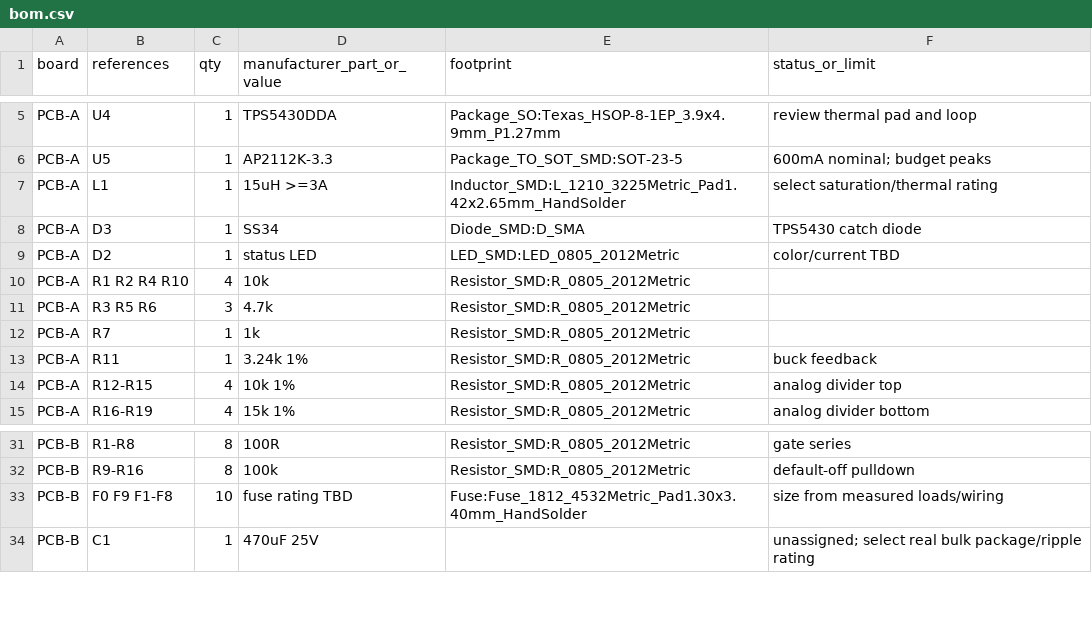
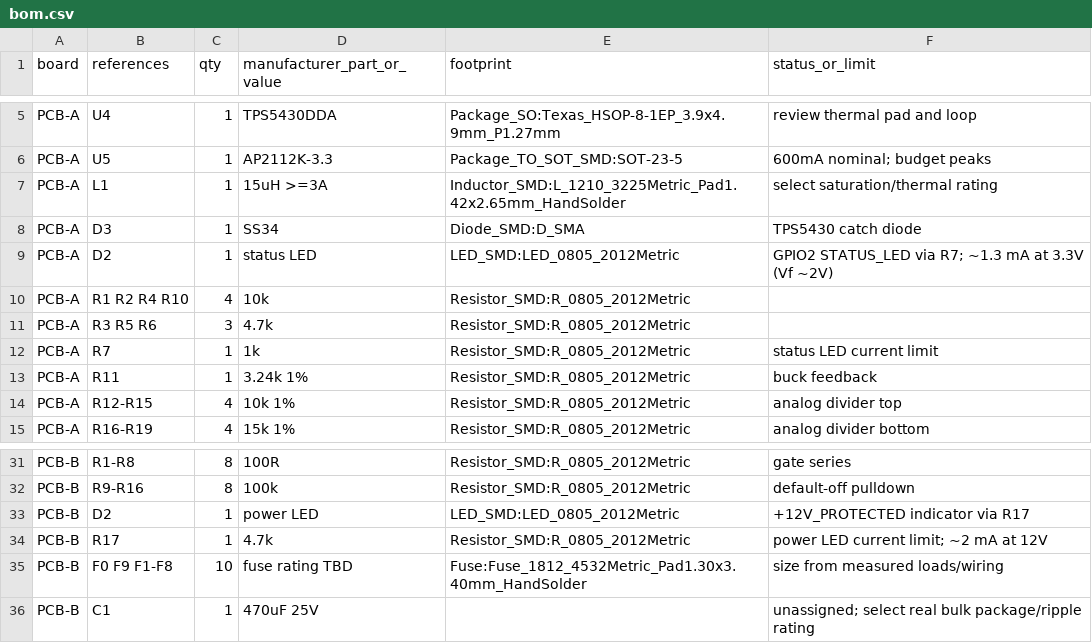
Before and after one commit to tomnyle/SmartFarm-Aquaculture-ph-t-h-nh-v3.0-1, a CSV file: hardware/kicad/universal_smart_farm_controller/bom.csv, drawn as a sheet; only a part is shown, gaps mark what is left out.

```diff
--- a/hardware/kicad/universal_smart_farm_controller/bom.csv
+++ b/hardware/kicad/universal_smart_farm_controller/bom.csv
@@ -8,6 +8,6 @@ PCB-A,L1,1,15uH >=3A,Inductor_SMD:L_1210_3225Metric_Pad1.42x2.65mm_HandSolder,se
 PCB-A,D3,1,SS34,Diode_SMD:D_SMA,TPS5430 catch diode
-PCB-A,D2,1,status LED,LED_SMD:LED_0805_2012Metric,color/current TBD
+PCB-A,D2,1,status LED,LED_SMD:LED_0805_2012Metric,GPIO2 STATUS_LED via R7; ~1.3 mA at 3.3V (Vf ~2V)
 PCB-A,R1 R2 R4 R10,4,10k,Resistor_SMD:R_0805_2012Metric,
 PCB-A,R3 R5 R6,3,4.7k,Resistor_SMD:R_0805_2012Metric,
-PCB-A,R7,1,1k,Resistor_SMD:R_0805_2012Metric,
+PCB-A,R7,1,1k,Resistor_SMD:R_0805_2012Metric,status LED current limit
 PCB-A,R11,1,3.24k 1%,Resistor_SMD:R_0805_2012Metric,buck feedback
@@ -32,2 +32,4 @@ PCB-B,R1-R8,8,100R,Resistor_SMD:R_0805_2012Metric,gate series
 PCB-B,R9-R16,8,100k,Resistor_SMD:R_0805_2012Metric,default-off pulldown
+PCB-B,D2,1,power LED,LED_SMD:LED_0805_2012Metric,+12V_PROTECTED indicator via R17
+PCB-B,R17,1,4.7k,Resistor_SMD:R_0805_2012Metric,power LED current limit; ~2 mA at 12V
 PCB-B,F0 F9 F1-F8,10,fuse rating TBD,Fuse:Fuse_1812_4532Metric_Pad1.30x3.40mm_HandSolder,size from measured loads/wiring
```
Also changed, not shown: hardware/kicad/universal_smart_farm_controller/pin_map.csv, 3 other files.
